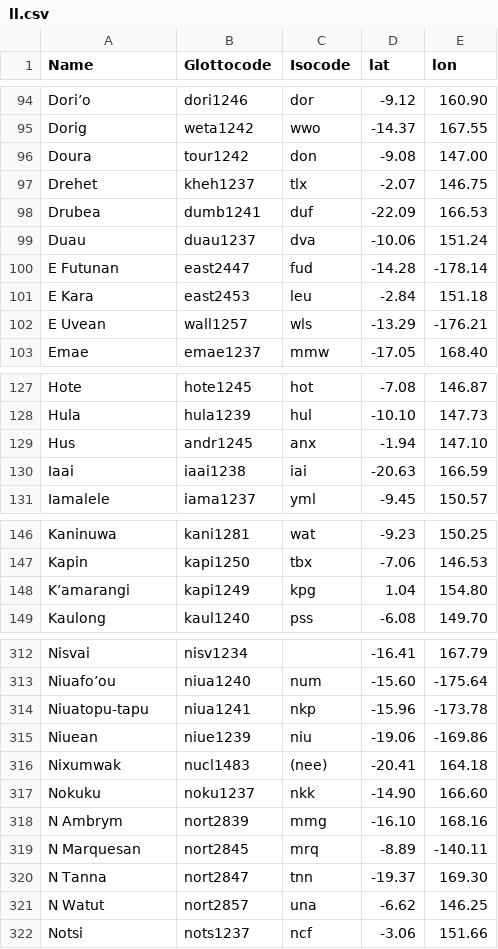
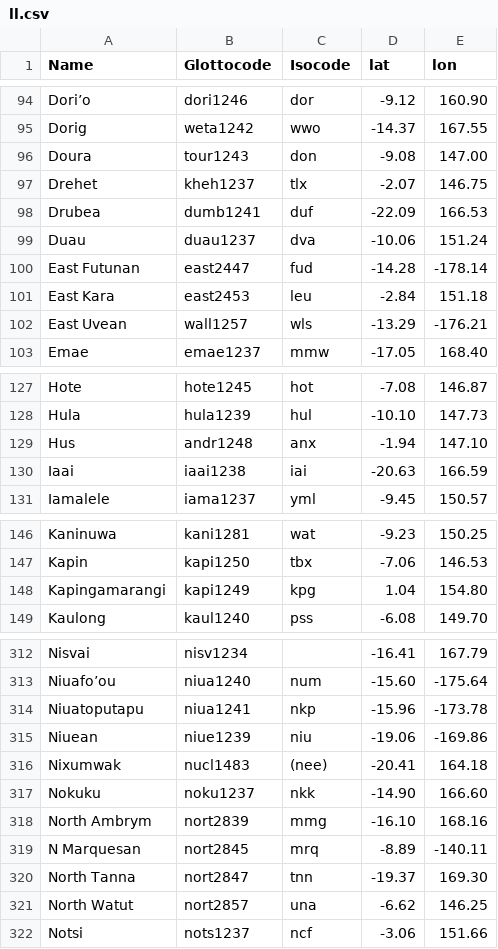
Before and after one commit to lexibank/tlopo, a CSV file: raw/vol6/ll.csv, drawn as a sheet; only a part is shown, gaps mark what is left out; the diff covers the shown part only.

```diff
--- a/raw/vol6/ll.csv
+++ b/raw/vol6/ll.csv
@@ -95,3 +95,3 @@ Dori’o,dori1246,dor,-9.12,160.90
 Dorig,weta1242,wwo,-14.37,167.55
-Doura,tour1242,don,-9.08,147.00
+Doura,tour1243,don,-9.08,147.00
 Drehet,kheh1237,tlx,-2.07,146.75
@@ -99,5 +99,5 @@ Drubea,dumb1241,duf,-22.09,166.53
 Duau,duau1237,dva,-10.06,151.24
-E Futunan,east2447,fud,-14.28,-178.14
-E Kara,east2453,leu,-2.84,151.18
-E Uvean,wall1257,wls,-13.29,-176.21
+East Futunan,east2447,fud,-14.28,-178.14
+East Kara,east2453,leu,-2.84,151.18
+East Uvean,wall1257,wls,-13.29,-176.21
 Emae,emae1237,mmw,-17.05,168.40
@@ -128,3 +128,3 @@ Hote,hote1245,hot,-7.08,146.87
 Hula,hula1239,hul,-10.10,147.73
-Hus,andr1245,anx,-1.94,147.10
+Hus,andr1248,anx,-1.94,147.10
 Iaai,iaai1238,iai,-20.63,166.59
@@ -147,3 +147,3 @@ Kaninuwa,kani1281,wat,-9.23,150.25
 Kapin,kapi1250,tbx,-7.06,146.53
-K’amarangi,kapi1249,kpg,1.04,154.80
+Kapingamarangi,kapi1249,kpg,1.04,154.80
 Kaulong,kaul1240,pss,-6.08,149.70
@@ -313,3 +313,3 @@ Nisvai,nisv1234,,-16.41,167.79
 Niuafo’ou,niua1240,num,-15.60,-175.64
-Niuatopu-tapu,niua1241,nkp,-15.96,-173.78
+Niuatoputapu,niua1241,nkp,-15.96,-173.78
 Niuean,niue1239,niu,-19.06,-169.86
@@ -317,6 +317,6 @@ Nixumwak,nucl1483,(nee),-20.41,164.18
 Nokuku,noku1237,nkk,-14.90,166.60
-N Ambrym,nort2839,mmg,-16.10,168.16
+North Ambrym,nort2839,mmg,-16.10,168.16
 N Marquesan,nort2845,mrq,-8.89,-140.11
-N Tanna,nort2847,tnn,-19.37,169.30
-N Watut,nort2857,una,-6.62,146.25
+North Tanna,nort2847,tnn,-19.37,169.30
+North Watut,nort2857,una,-6.62,146.25
 Notsi,nots1237,ncf,-3.06,151.66
```
Also changed, not shown: 18 edited cells elsewhere in this file, 32 other files.
